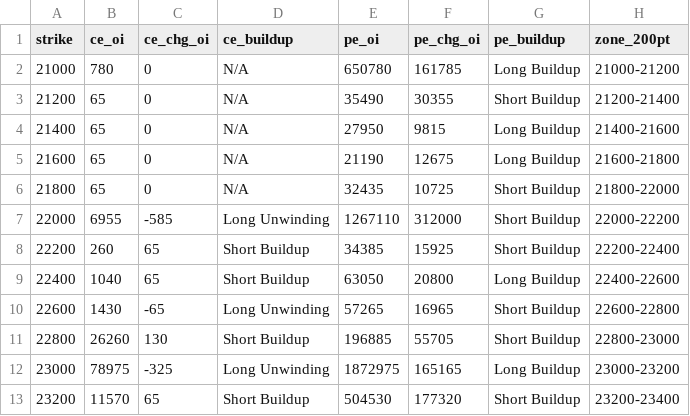
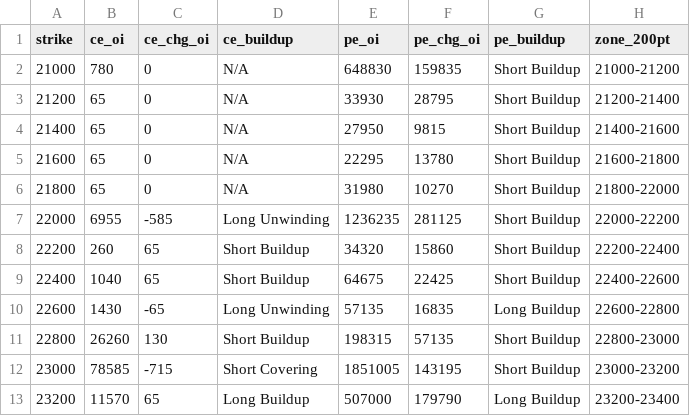
Before and after one commit to ddtambe/Nifty50_Options, a CSV file: data/2026-11-25/2026-12-01_buildup.csv, drawn as a sheet; only a part is shown; the diff covers the shown part only.

```diff
--- a/data/2026-11-25/2026-12-01_buildup.csv
+++ b/data/2026-11-25/2026-12-01_buildup.csv
@@ -1,13 +1,13 @@
 strike,ce_oi,ce_chg_oi,ce_buildup,pe_oi,pe_chg_oi,pe_buildup,zone_200pt
-21000,780,0,N/A,650780,161785,Long Buildup,21000-21200
-21200,65,0,N/A,35490,30355,Short Buildup,21200-21400
-21400,65,0,N/A,27950,9815,Long Buildup,21400-21600
-21600,65,0,N/A,21190,12675,Long Buildup,21600-21800
-21800,65,0,N/A,32435,10725,Short Buildup,21800-22000
-22000,6955,-585,Long Unwinding,1267110,312000,Short Buildup,22000-22200
-22200,260,65,Short Buildup,34385,15925,Short Buildup,22200-22400
-22400,1040,65,Short Buildup,63050,20800,Long Buildup,22400-22600
-22600,1430,-65,Long Unwinding,57265,16965,Short Buildup,22600-22800
-22800,26260,130,Short Buildup,196885,55705,Short Buildup,22800-23000
-23000,78975,-325,Long Unwinding,1872975,165165,Long Buildup,23000-23200
-23200,11570,65,Short Buildup,504530,177320,Short Buildup,23200-23400
+21000,780,0,N/A,648830,159835,Short Buildup,21000-21200
+21200,65,0,N/A,33930,28795,Short Buildup,21200-21400
+21400,65,0,N/A,27950,9815,Short Buildup,21400-21600
+21600,65,0,N/A,22295,13780,Short Buildup,21600-21800
+21800,65,0,N/A,31980,10270,Short Buildup,21800-22000
+22000,6955,-585,Long Unwinding,1236235,281125,Short Buildup,22000-22200
+22200,260,65,Short Buildup,34320,15860,Short Buildup,22200-22400
+22400,1040,65,Short Buildup,64675,22425,Short Buildup,22400-22600
+22600,1430,-65,Long Unwinding,57135,16835,Long Buildup,22600-22800
+22800,26260,130,Short Buildup,198315,57135,Short Buildup,22800-23000
+23000,78585,-715,Short Covering,1851005,143195,Short Buildup,23000-23200
+23200,11570,65,Long Buildup,507000,179790,Long Buildup,23200-23400
```
Also changed, not shown: 83 edited cells elsewhere in this file, data/2026-11-25/2026-12-01_raw.csv, data/2026-11-25/2026-12-08_buildup.csv, 7 other files.
